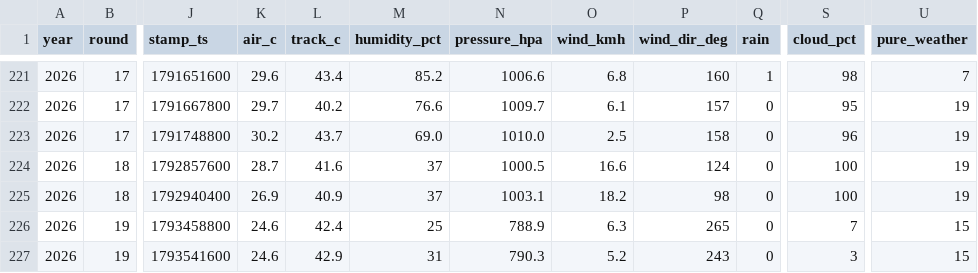
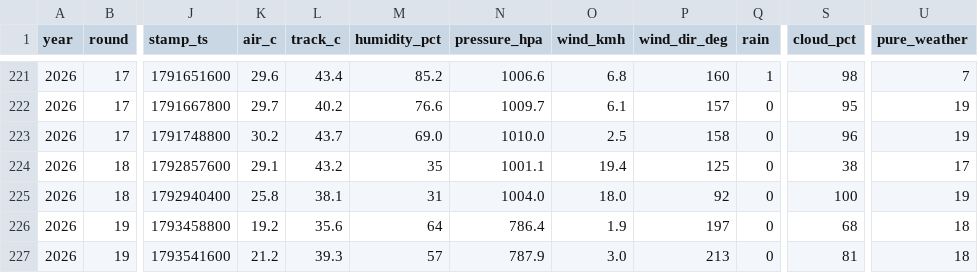
Before and after one commit to hammerwork/F1TrueConditions, a CSV file: data/f1_weather_db.csv, drawn as a sheet; only a part is shown, gaps mark what is left out; the diff names each change by its address in the sheet, - before the commit and + after, or states it on an @@ line.

```diff
--- a/data/f1_weather_db.csv
+++ b/data/f1_weather_db.csv
-K224 (air_c): 28.7
+K224 (air_c): 29.1
-L224 (track_c): 41.6
+L224 (track_c): 43.2
-M224 (humidity_pct): 37
+M224 (humidity_pct): 35
-N224 (pressure_hpa): 1000.5
+N224 (pressure_hpa): 1001.1
-O224 (wind_kmh): 16.6
+O224 (wind_kmh): 19.4
-P224 (wind_dir_deg): 124
+P224 (wind_dir_deg): 125
-S224 (cloud_pct): 100
+S224 (cloud_pct): 38
-U224 (pure_weather): 19
+U224 (pure_weather): 17
-K225 (air_c): 26.9
+K225 (air_c): 25.8
-L225 (track_c): 40.9
+L225 (track_c): 38.1
-M225 (humidity_pct): 37
+M225 (humidity_pct): 31
-N225 (pressure_hpa): 1003.1
+N225 (pressure_hpa): 1004.0
-O225 (wind_kmh): 18.2
+O225 (wind_kmh): 18.0
-P225 (wind_dir_deg): 98
+P225 (wind_dir_deg): 92
-K226 (air_c): 24.6
+K226 (air_c): 19.2
-L226 (track_c): 42.4
+L226 (track_c): 35.6
-M226 (humidity_pct): 25
+M226 (humidity_pct): 64
-N226 (pressure_hpa): 788.9
+N226 (pressure_hpa): 786.4
-O226 (wind_kmh): 6.3
+O226 (wind_kmh): 1.9
-P226 (wind_dir_deg): 265
+P226 (wind_dir_deg): 197
-S226 (cloud_pct): 7
+S226 (cloud_pct): 68
-U226:U227 (pure_weather): 15
+U226:U227 (pure_weather): 18
-K227 (air_c): 24.6
+K227 (air_c): 21.2
-L227 (track_c): 42.9
+L227 (track_c): 39.3
-M227 (humidity_pct): 31
+M227 (humidity_pct): 57
-N227 (pressure_hpa): 790.3
+N227 (pressure_hpa): 787.9
-O227 (wind_kmh): 5.2
+O227 (wind_kmh): 3.0
-P227 (wind_dir_deg): 243
+P227 (wind_dir_deg): 213
-S227 (cloud_pct): 3
+S227 (cloud_pct): 81
```
Also changed, not shown: data/f1_weather_segments.csv.
